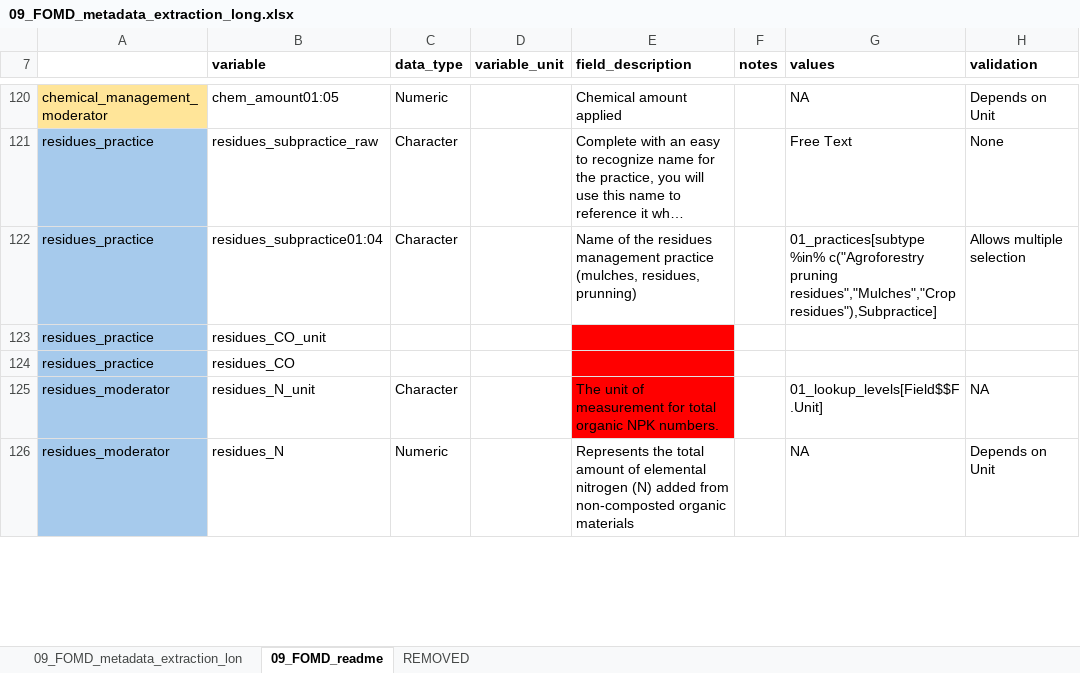
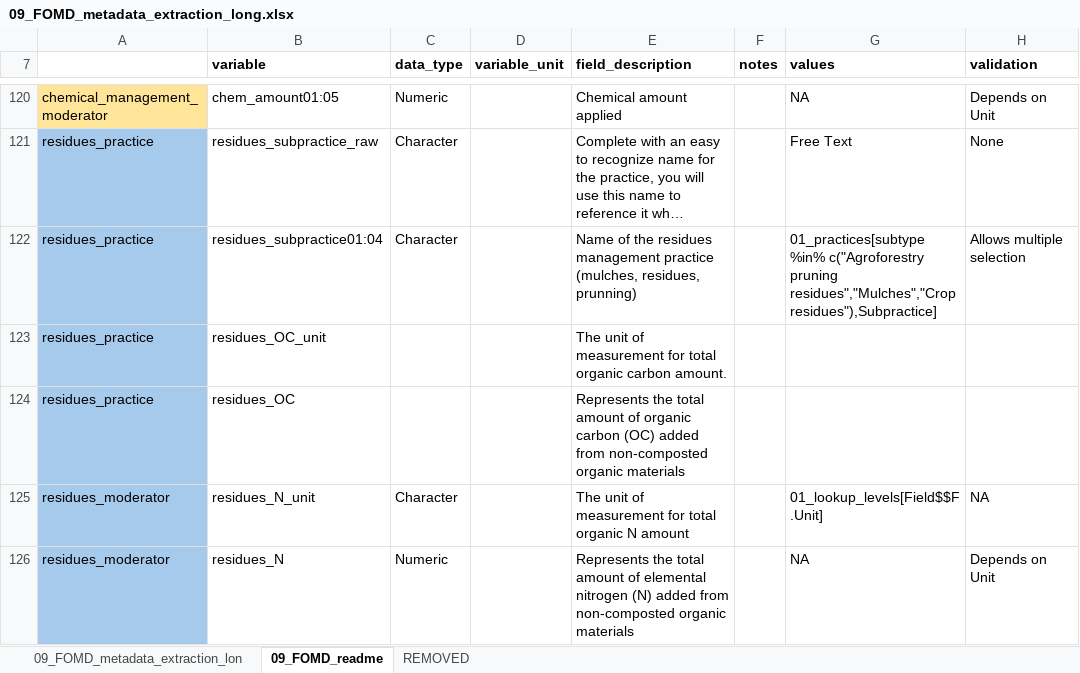
Before and after one commit to andreacsanchezb10/Agroecology_Evidence_Hub, an Excel workbook: 02.FOMD/02.metadata_structure/09_FOMD_metadata_extraction_long.xlsx, sheet 09_FOMD_readme, drawn as a sheet; only a part is shown, gaps mark what is left out; long unchanged cells end in …; values as stored, in another font and other column widths than the file's, no borders; 2 other sheets too large or unreadable and not compared; the diff covers the shown part only; the diff names each change by its address in the sheet, - before the commit and + after, or states it on an @@ line.

```diff
--- a/02.FOMD/02.metadata_structure/09_FOMD_metadata_extraction_long.xlsx (sheet 09_FOMD_readme)
+++ b/02.FOMD/02.metadata_structure/09_FOMD_metadata_extraction_long.xlsx (sheet 09_FOMD_readme)
-B123 (variable): residues_CO_unit
+B123 (variable): residues_OC_unit
-E123 (field_description): (empty)
+E123 (field_description): The unit of measurement for total organic carbon amount.
-E123:E125 fill: #FF0000
+E123:E125 fill: none
-B124 (variable): residues_CO
+B124 (variable): residues_OC
-E124 (field_description): (empty)
+E124 (field_description): Represents the total amount of organic carbon (OC) added from non-composted organic materials
-E125 (field_description): …total organic NPK numbers.
+E125 (field_description): …total organic N amount
```
Also changed, not shown: 10 edited cells and cell formats elsewhere in this sheet, 02.FOMD/02.metadata_structure/05_FOMD_extraction_criteria.xlsx, 02.FOMD/02.metadata_structure/10_FOMD_metadata_synthesis_short.xlsx, 29 other files.
